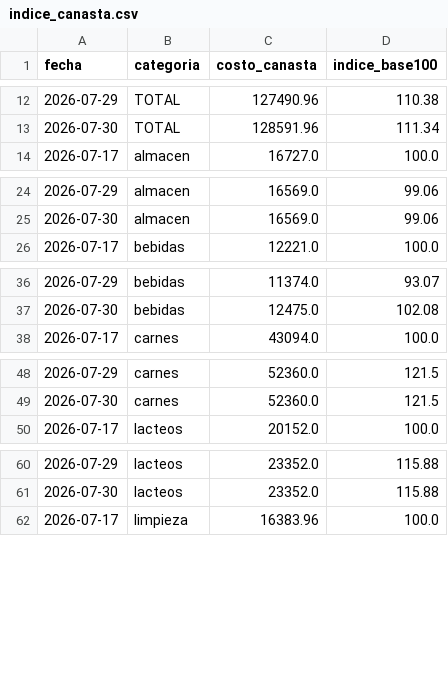
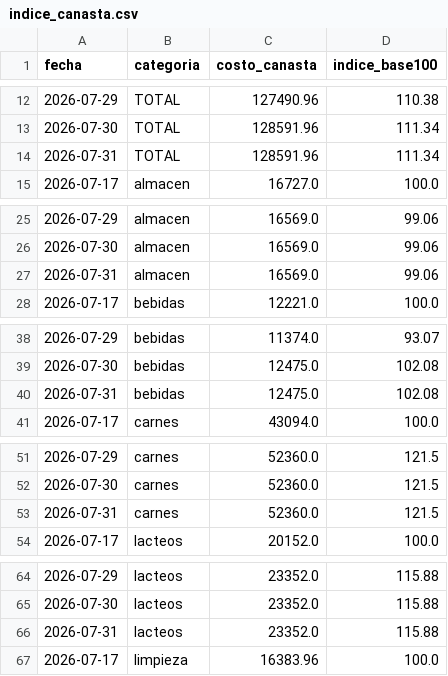
Before and after one commit to licgermancardenas-crypto/precios_argentina2026, a CSV file: data/public/indice_canasta.csv, drawn as a sheet; only a part is shown, gaps mark what is left out; the diff covers the shown part only; the diff names each change by its address in the sheet, - before the commit and + after, or states it on an @@ line.

```diff
--- a/data/public/indice_canasta.csv
+++ b/data/public/indice_canasta.csv
+row 14: 2026-07-31 | TOTAL | 128591.96 | 111.34
+row 27: 2026-07-31 | almacen | 16569.0 | 99.06
+row 40: 2026-07-31 | bebidas | 12475.0 | 102.08
+row 53: 2026-07-31 | carnes | 52360.0 | 121.5
+row 66: 2026-07-31 | lacteos | 23352.0 | 115.88
```
Also changed, not shown: 2 added rows elsewhere in this file, data/public/comparador.csv, data/public/regresores.csv, 12 other files.
